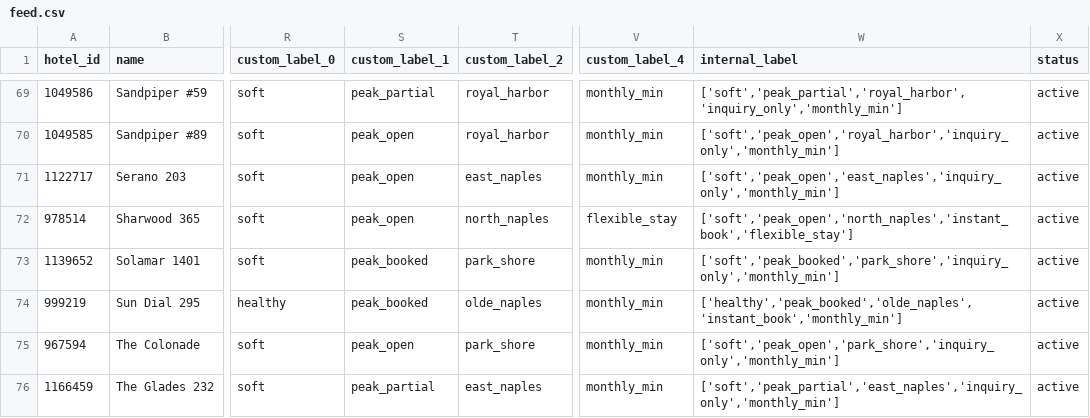
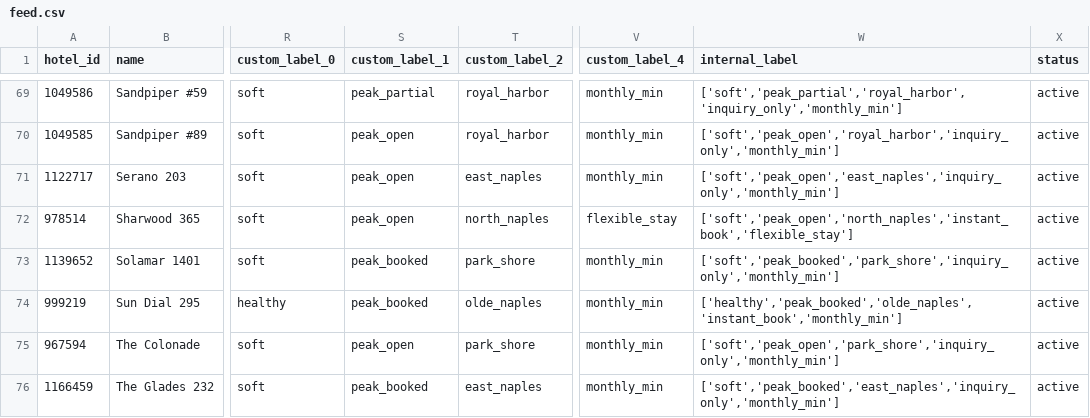
Before and after one commit to sjponsler41/nvpr-meta-feed, a CSV file: feed.csv, drawn as a sheet; only a part is shown, gaps mark what is left out; the diff covers the shown part only; the diff names each change by its address in the sheet, - before the commit and + after, or states it on an @@ line.

Commit message:
Update feed 2026-11-16T20:36Z

```diff
--- a/feed.csv
+++ b/feed.csv
-S76 (custom_label_1): peak_partial
+S76 (custom_label_1): peak_booked
-W76 (internal_label): ['soft','peak_partial','east_naples','inquiry_only','monthly_min']
+W76 (internal_label): ['soft','peak_booked','east_naples','inquiry_only','monthly_min']
```
Also changed, not shown: 11 edited cells elsewhere in this file.
